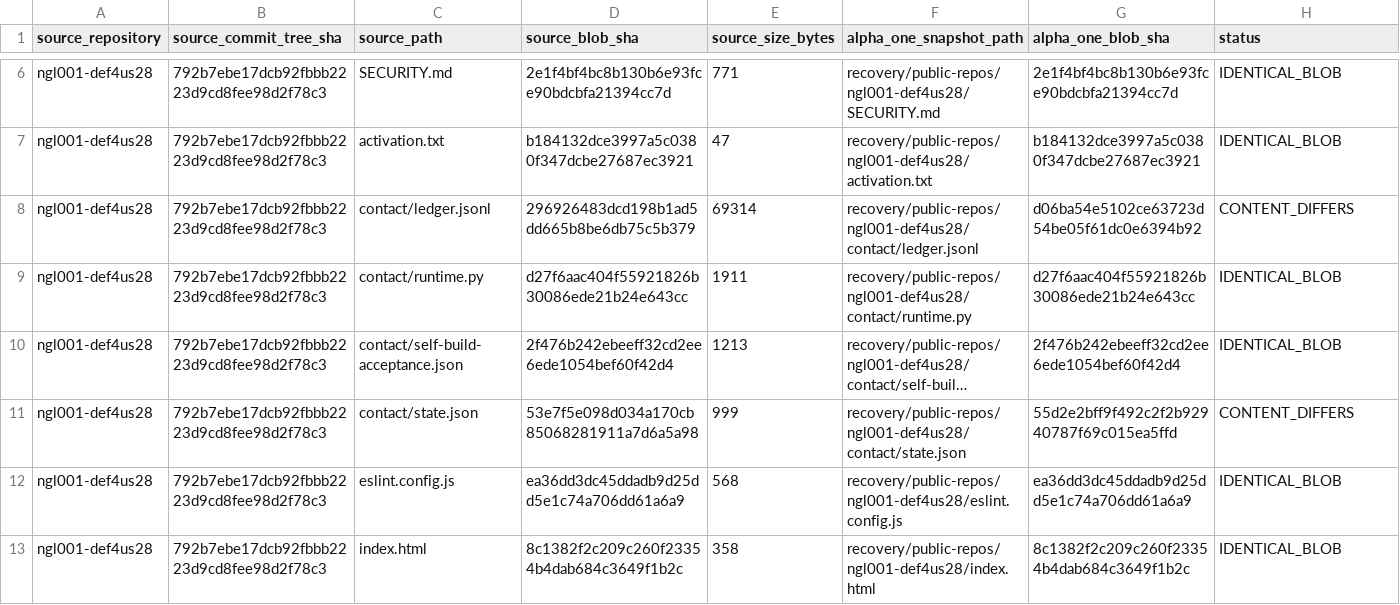
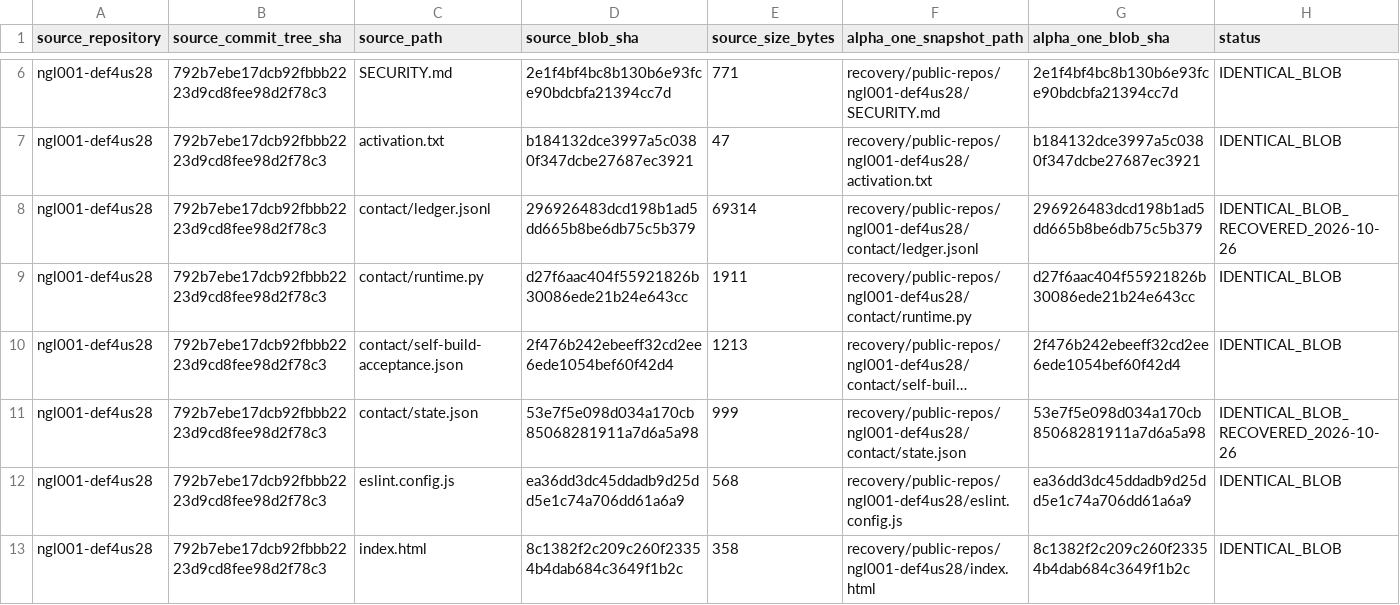
Before and after one commit to ngl-damien/No-Gas-Labs-Alpha-1, a CSV file: docs/repository-reconciliation-ledger.csv, drawn as a sheet; only a part is shown, gaps mark what is left out; long unchanged cells end in …; the diff names each change by its address in the sheet, - before the commit and + after, or states it on an @@ line.

Commit message:
Record exact NGL-001 state and observation-ledger recovery

```diff
--- a/docs/repository-reconciliation-ledger.csv
+++ b/docs/repository-reconciliation-ledger.csv
-G8 (alpha_one_blob_sha): d06ba54e5102ce63723d54be05f61dc0e6394b92
+G8 (alpha_one_blob_sha): 296926483dcd198b1ad5dd665b8be6db75c5b379
-H8 (status): CONTENT_DIFFERS
+H8 (status): IDENTICAL_BLOB_RECOVERED_2026-10-26
-G11 (alpha_one_blob_sha): 55d2e2bff9f492c2f2b92940787f69c015ea5ffd
+G11 (alpha_one_blob_sha): 53e7f5e098d034a170cb85068281911a7d6a5a98
-H11 (status): CONTENT_DIFFERS
+H11 (status): IDENTICAL_BLOB_RECOVERED_2026-10-26
```
